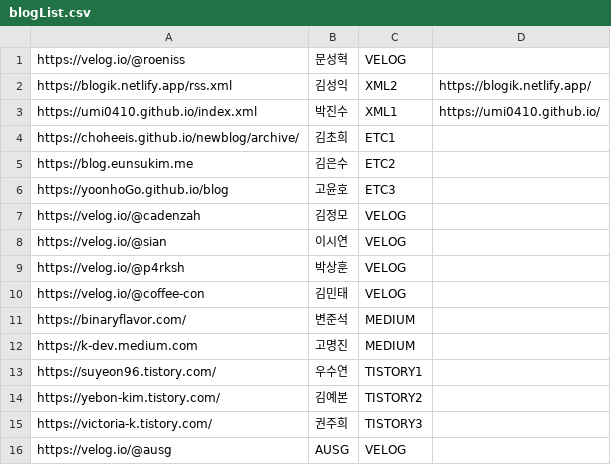
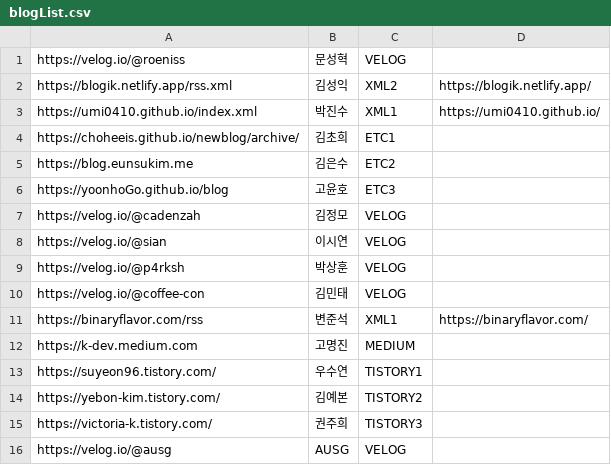
Before and after one commit to AUSG/Relay-Homepage, a CSV file: lib/blogSpider/blogList.csv, drawn as a sheet.

Commit message:
Add binaryflavor.com bulit with ghost

```diff
--- a/lib/blogSpider/blogList.csv
+++ b/lib/blogSpider/blogList.csv
@@ -10,3 +10,3 @@ https://velog.io/@p4rksh,박상훈,VELOG
 https://velog.io/@coffee-con,김민태,VELOG
-https://binaryflavor.com/,변준석,MEDIUM
+https://binaryflavor.com/rss,변준석,XML1,https://binaryflavor.com/
 https://k-dev.medium.com,고명진,MEDIUM
```
